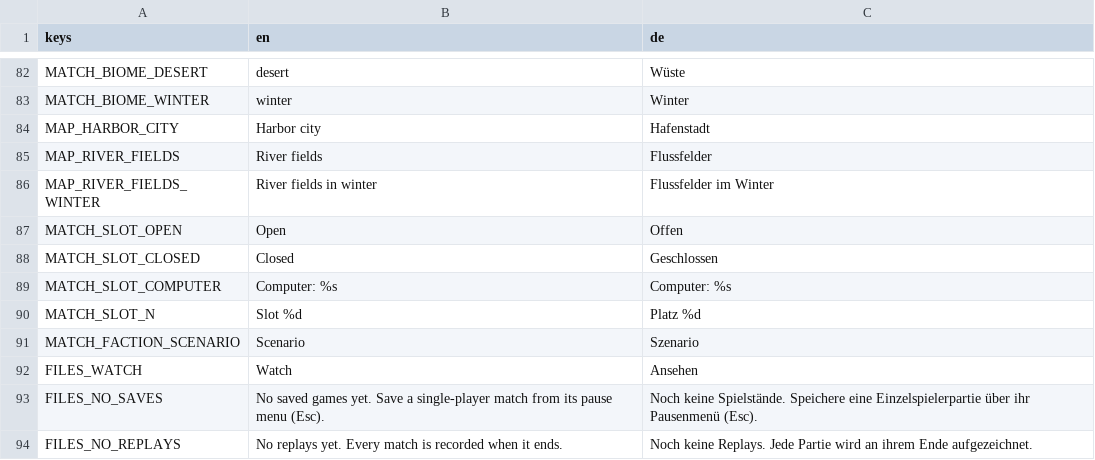
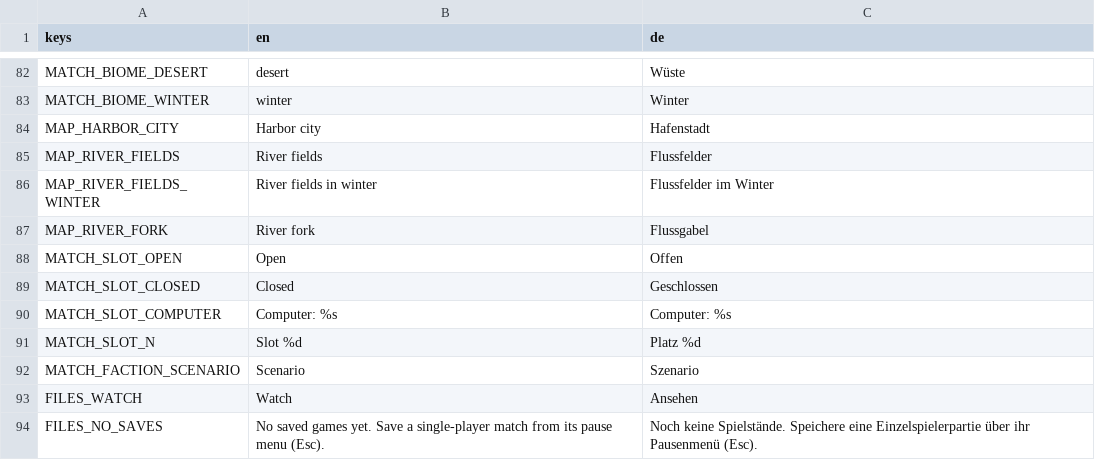
Before and after one commit to krocon/mud-and-steel, a CSV file: godot/locale/menu.csv, drawn as a sheet; only a part is shown, gaps mark what is left out; the shorter side is filled out with more unchanged rows; the diff names each change by its address in the sheet, - before the commit and + after, or states it on an @@ line.

```diff
--- a/godot/locale/menu.csv
+++ b/godot/locale/menu.csv
+row 87: MAP_RIVER_FORK | River fork | Flussgabel
```
Also changed, not shown: 10 other files.
